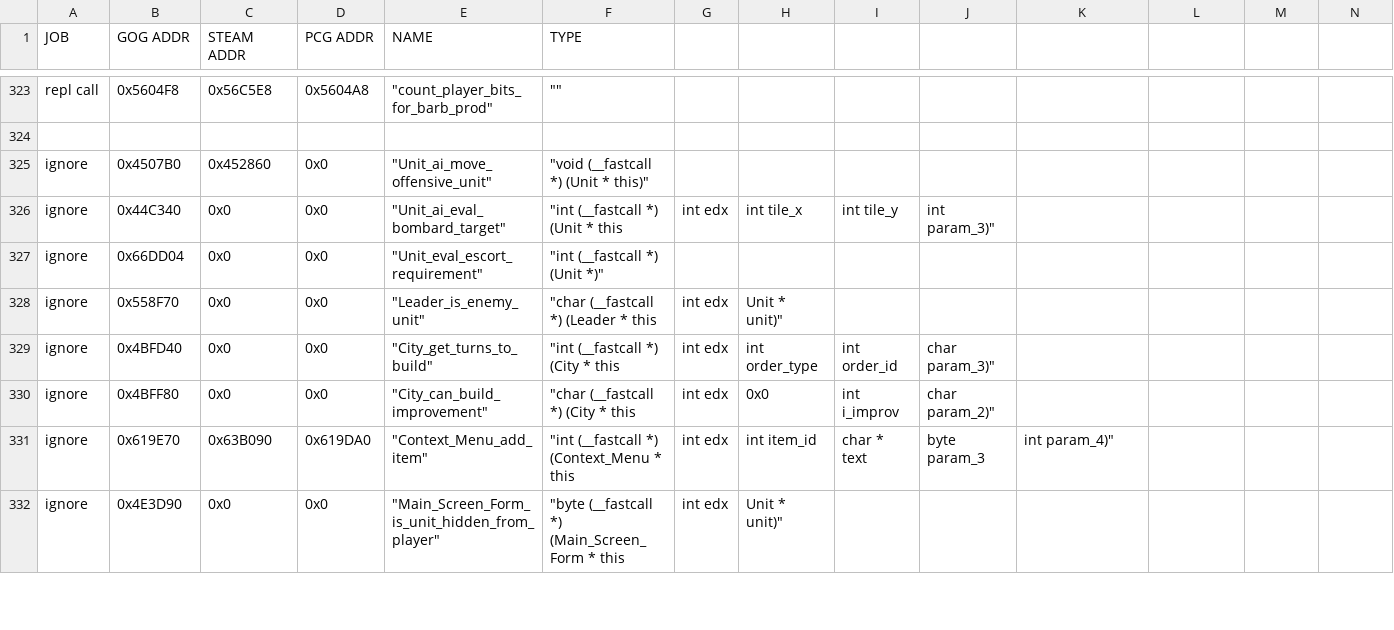
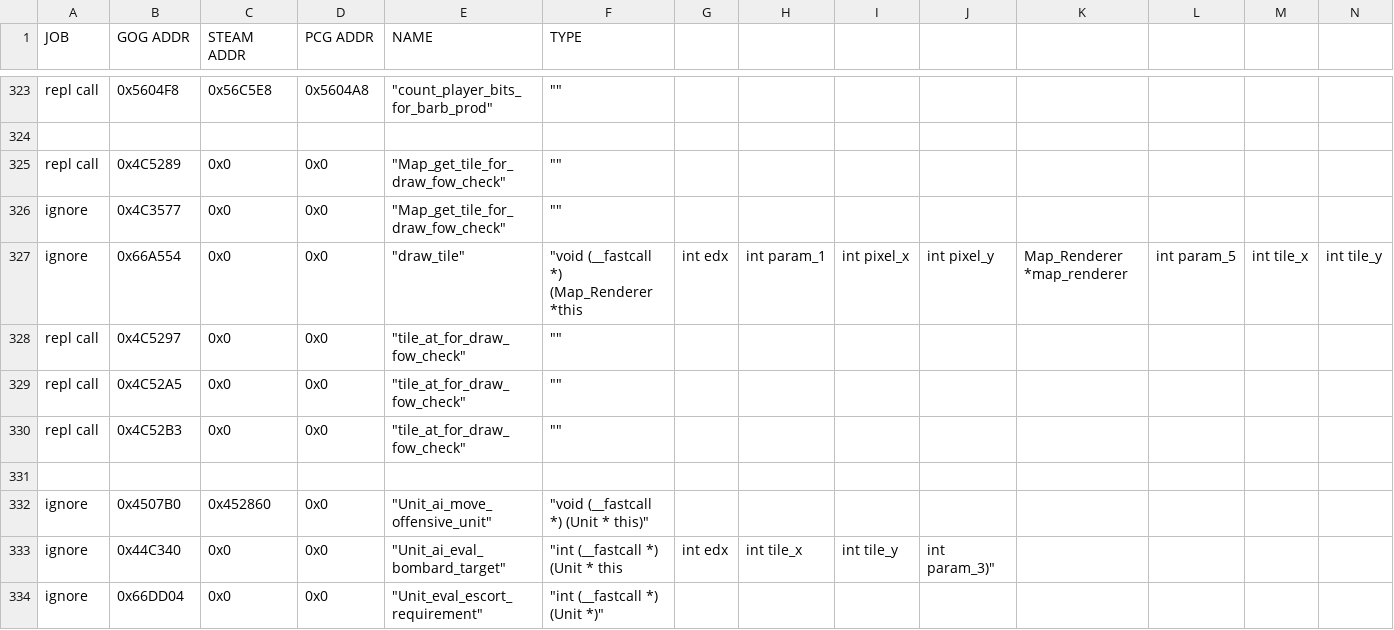
Before and after one commit to maxpetul/C3X, a CSV file: civ_prog_objects.csv, drawn as a sheet; only a part is shown, gaps mark what is left out; the shorter side is filled out with more unchanged rows; rows hold the shown columns only; the diff names each change by its address in the sheet, - before the commit and + after, or states it on an @@ line.

Commit message:
Replace a few tile-getter calls in the drawing code to return a special tile with visibility data set to implement shared vis in hotseat mode

```diff
--- a/civ_prog_objects.csv
+++ b/civ_prog_objects.csv
+row 325: repl call | 0x4C5289 | 0x0 | 0x0 | "Map_get_tile_for_draw_fow_check" | ""
+row 326: ignore | 0x4C3577 | 0x0 | 0x0 | "Map_get_tile_for_draw_fow_check" | ""
+row 327: ignore | 0x66A554 | 0x0 | 0x0 | "draw_tile" | "void (__fastcall *) (Map_Renderer *this | int edx | int param_1 | int pixel_x | int pixel_y | Map_Renderer *map_renderer | int param_5 | int tile_x | int tile_y
+row 328: repl call | 0x4C5297 | 0x0 | 0x0 | "tile_at_for_draw_fow_check" | ""
+row 329: repl call | 0x4C52A5 | 0x0 | 0x0 | "tile_at_for_draw_fow_check" | ""
+row 330: repl call | 0x4C52B3 | 0x0 | 0x0 | "tile_at_for_draw_fow_check" | ""
+row 331: (empty)
```
Also changed, not shown: 2 other files.
